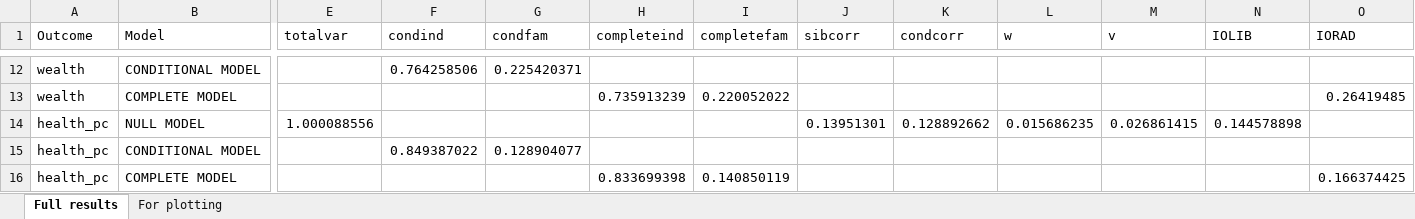
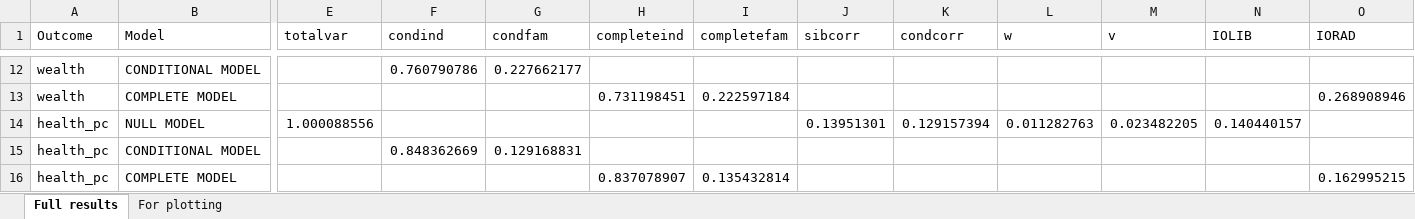
Before and after one commit to aliciagarciasierra/EQUALOPP_WLS, an Excel workbook: results/full_results.xlsx, sheet Full results, drawn as a sheet; only a part is shown, gaps mark what is left out; values as stored, in another font and other column widths than the file's, no borders; the diff covers the shown part only; the diff names each change by its address in the sheet, - before the commit and + after, or states it on an @@ line.

```diff
--- a/results/full_results.xlsx (sheet Full results)
+++ b/results/full_results.xlsx (sheet Full results)
-F12 (condind): 0.764258506
+F12 (condind): 0.760790786
-G12 (condfam): 0.225420371
+G12 (condfam): 0.227662177
-H13 (completeind): 0.735913239
+H13 (completeind): 0.731198451
-I13 (completefam): 0.220052022
+I13 (completefam): 0.222597184
-O13 (IORAD): 0.26419485
+O13 (IORAD): 0.268908946
-K14 (condcorr): 0.128892662
+K14 (condcorr): 0.129157394
-L14 (w): 0.015686235
+L14 (w): 0.011282763
-M14 (v): 0.026861415
+M14 (v): 0.023482205
-N14 (IOLIB): 0.144578898
+N14 (IOLIB): 0.140440157
-F15 (condind): 0.849387022
+F15 (condind): 0.848362669
-G15 (condfam): 0.128904077
+G15 (condfam): 0.129168831
-H16 (completeind): 0.833699398
+H16 (completeind): 0.837078907
-I16 (completefam): 0.140850119
+I16 (completefam): 0.135432814
-O16 (IORAD): 0.166374425
+O16 (IORAD): 0.162995215
```
Also changed, not shown: 31 edited cells elsewhere in this sheet, sheet For plotting, 3 other files.
